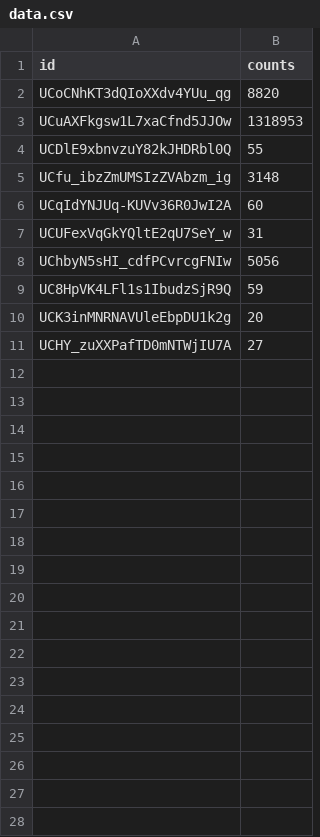
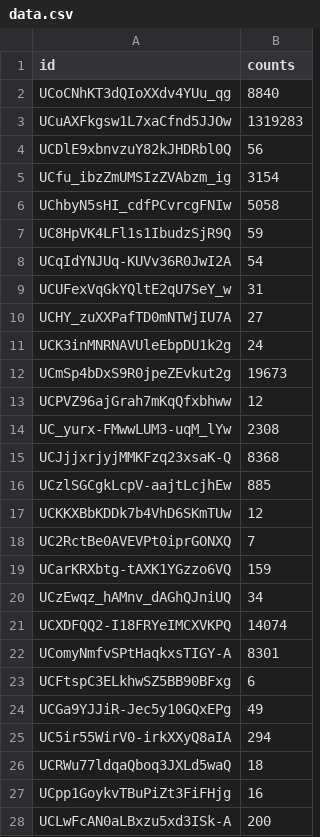
Before and after one commit to med-alex/xflow_project, a CSV file: datasets/data.csv, drawn as a sheet; only a part is shown; the diff covers the shown part only.

Commit message:
update scripts and data

```diff
--- a/datasets/data.csv
+++ b/datasets/data.csv
@@ -1,11 +1,28 @@
 id,counts
-UCoCNhKT3dQIoXXdv4YUu_qg,8820
-UCuAXFkgsw1L7xaCfnd5JJOw,1318953
-UCDlE9xbnvzuY82kJHDRbl0Q,55
-UCfu_ibzZmUMSIzZVAbzm_ig,3148
-UCqIdYNJUq-KUVv36R0JwI2A,60
+UCoCNhKT3dQIoXXdv4YUu_qg,8840
+UCuAXFkgsw1L7xaCfnd5JJOw,1319283
+UCDlE9xbnvzuY82kJHDRbl0Q,56
+UCfu_ibzZmUMSIzZVAbzm_ig,3154
+UChbyN5sHI_cdfPCvrcgFNIw,5058
+UC8HpVK4LFl1s1IbudzSjR9Q,59
+UCqIdYNJUq-KUVv36R0JwI2A,54
 UCUFexVqGkYQltE2qU7SeY_w,31
-UChbyN5sHI_cdfPCvrcgFNIw,5056
-UC8HpVK4LFl1s1IbudzSjR9Q,59
-UCK3inMNRNAVUleEbpDU1k2g,20
 UCHY_zuXXPafTD0mNTWjIU7A,27
+UCK3inMNRNAVUleEbpDU1k2g,24
+UCmSp4bDxS9R0jpeZEvkut2g,19673
+UCPVZ96ajGrah7mKqQfxbhww,12
+UC_yurx-FMwwLUM3-uqM_lYw,2308
+UCJjjxrjyjMMKFzq23xsaK-Q,8368
+UCzlSGCgkLcpV-aajtLcjhEw,885
+UCKKXBbKDDk7b4VhD6SKmTUw,12
+UC2RctBe0AVEVPt0iprGONXQ,7
+UCarKRXbtg-tAXK1YGzzo6VQ,159
+UCzEwqz_hAMnv_dAGhQJniUQ,34
+UCXDFQQ2-I18FRYeIMCXVKPQ,14074
+UComyNmfvSPtHaqkxsTIGY-A,8301
+UCFtspC3ELkhwSZ5BB90BFxg,6
+UCGa9YJJiR-Jec5y10GQxEPg,49
+UC5ir55WirV0-irkXXyQ8aIA,294
+UCRWu77ldqaQboq3JXLd5waQ,18
+UCpp1GoykvTBuPiZt3FiFHjg,16
+UCLwFcAN0aLBxzu5xd3ISk-A,200
```
Also changed, not shown: 53 added rows elsewhere in this file, datasets/data_processed.csv, 8 other files.
